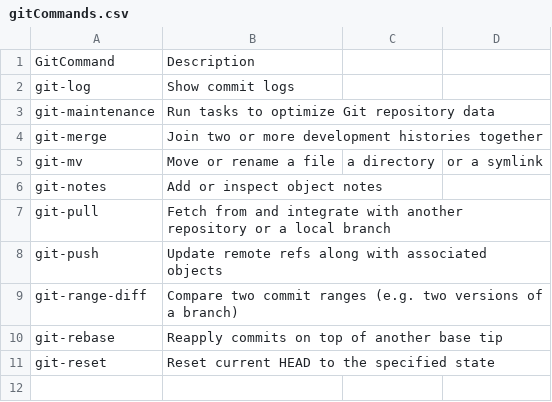
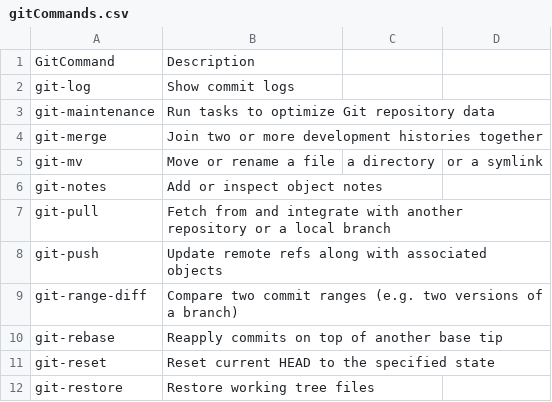
Before and after one commit to PatricLB/AgileLabb1, a CSV file: gitCommands.csv, drawn as a sheet.

Commit message:
git-restore

```diff
--- a/gitCommands.csv
+++ b/gitCommands.csv
@@ -11 +11,2 @@ git-rebase,Reapply commits on top of another base tip
 git-reset,Reset current HEAD to the specified state
+git-restore,Restore working tree files
```
